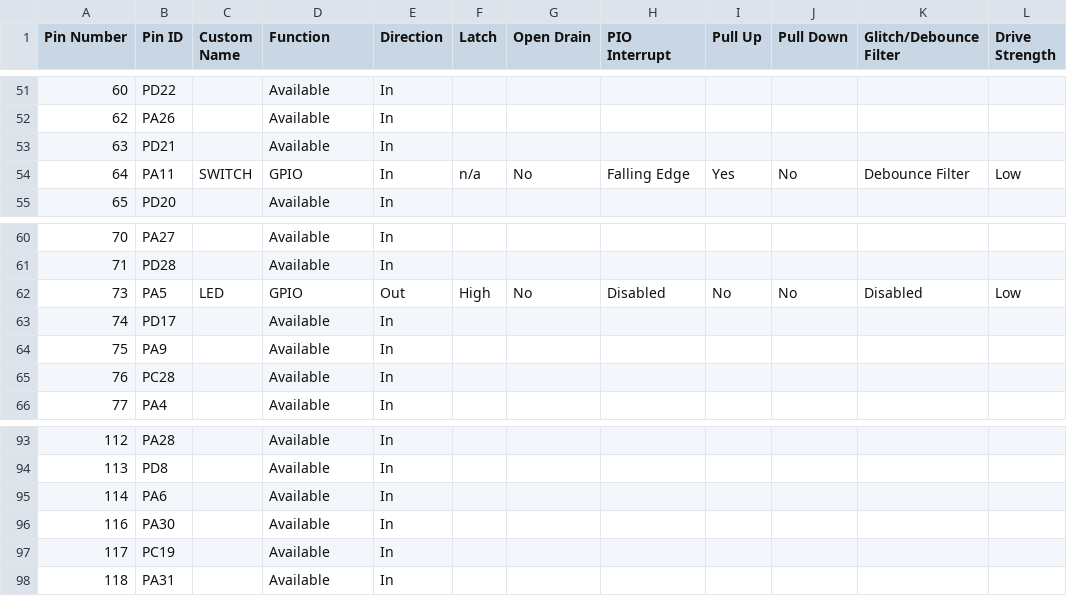
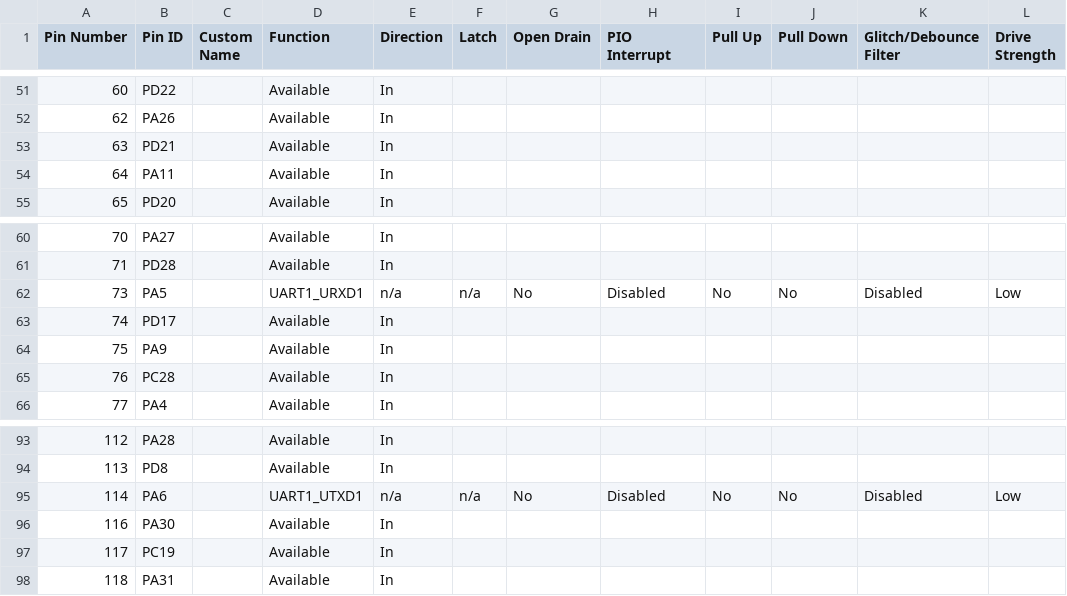
Before and after one commit to Microchip-MPLAB-Harmony/csp_apps_pic32cz_ca70, a CSV file: apps/wdt/wdt_timeout/firmware/src/config/pic32cz_ca70_curiosity_ultra/pin_configurations.csv, drawn as a sheet; only a part is shown, gaps mark what is left out; the diff covers the shown part only.

```diff
--- a/apps/wdt/wdt_timeout/firmware/src/config/pic32cz_ca70_curiosity_ultra/pin_configurations.csv
+++ b/apps/wdt/wdt_timeout/firmware/src/config/pic32cz_ca70_curiosity_ultra/pin_configurations.csv
@@ -53,3 +53,3 @@
 63,PD21,,Available,In,,,,,,,
-64,PA11,SWITCH,GPIO,In,n/a,No,Falling Edge,Yes,No,Debounce Filter,Low
+64,PA11,,Available,In,,,,,,,
 65,PD20,,Available,In,,,,,,,
@@ -61,3 +61,3 @@
 71,PD28,,Available,In,,,,,,,
-73,PA5,LED,GPIO,Out,High,No,Disabled,No,No,Disabled,Low
+73,PA5,,UART1_URXD1,n/a,n/a,No,Disabled,No,No,Disabled,Low
 74,PD17,,Available,In,,,,,,,
@@ -94,3 +94,3 @@
 113,PD8,,Available,In,,,,,,,
-114,PA6,,Available,In,,,,,,,
+114,PA6,,UART1_UTXD1,n/a,n/a,No,Disabled,No,No,Disabled,Low
 116,PA30,,Available,In,,,,,,,
```
Also changed, not shown: 37 edited cells elsewhere in this file, 22 other files.
